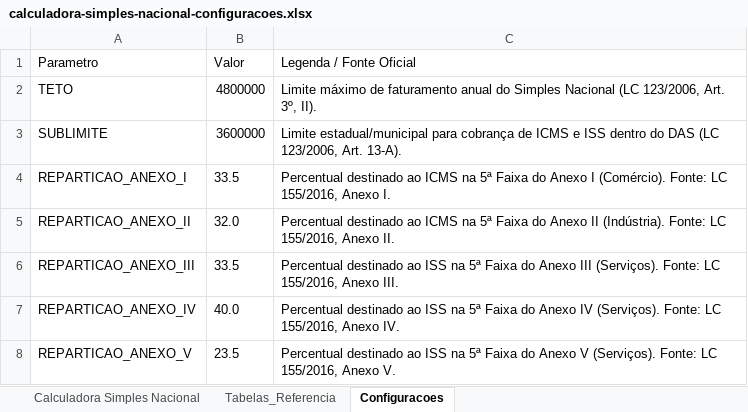
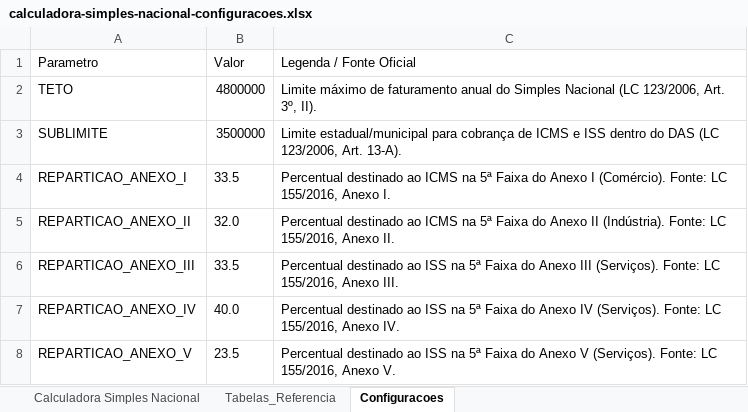
Before and after one commit to pandarosan/ContabilidadeCamiloSite, an Excel workbook: public/calculadora-simples-nacional-configuracoes.xlsx, sheet Configuracoes, drawn as a sheet; values as stored, in another font and other column widths than the file's, no borders; the diff names each change by its address in the sheet, - before the commit and + after, or states it on an @@ line.

```diff
--- a/public/calculadora-simples-nacional-configuracoes.xlsx (sheet Configuracoes)
+++ b/public/calculadora-simples-nacional-configuracoes.xlsx (sheet Configuracoes)
-B3 (Valor): 3600000
+B3 (Valor): 3500000
```
Also changed, not shown: sheet Tabelas_Referencia.
